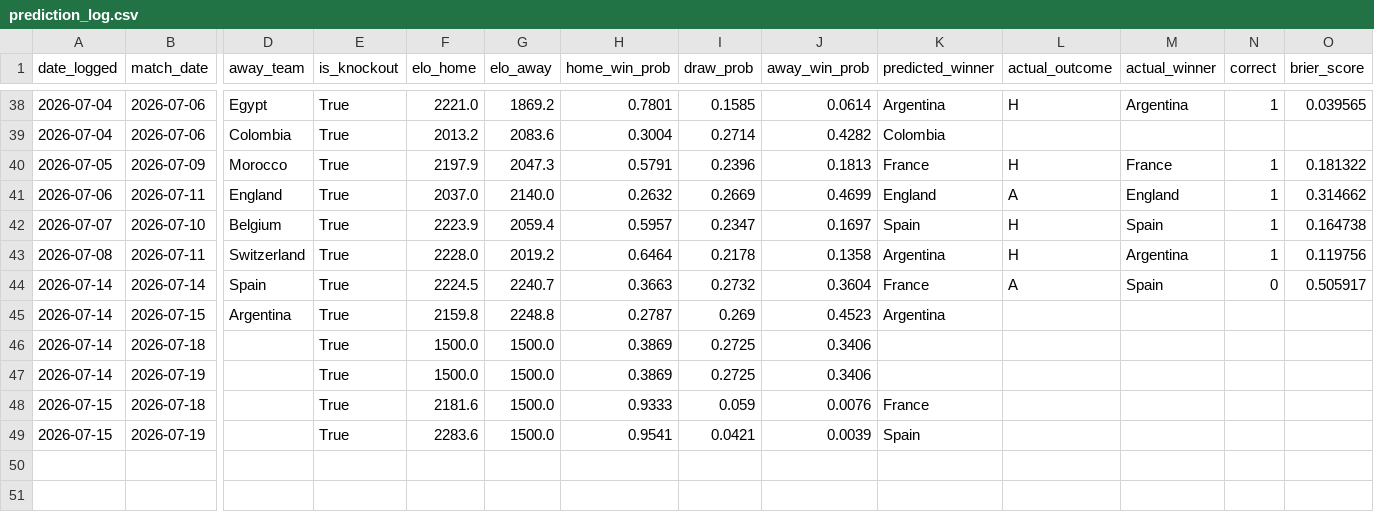
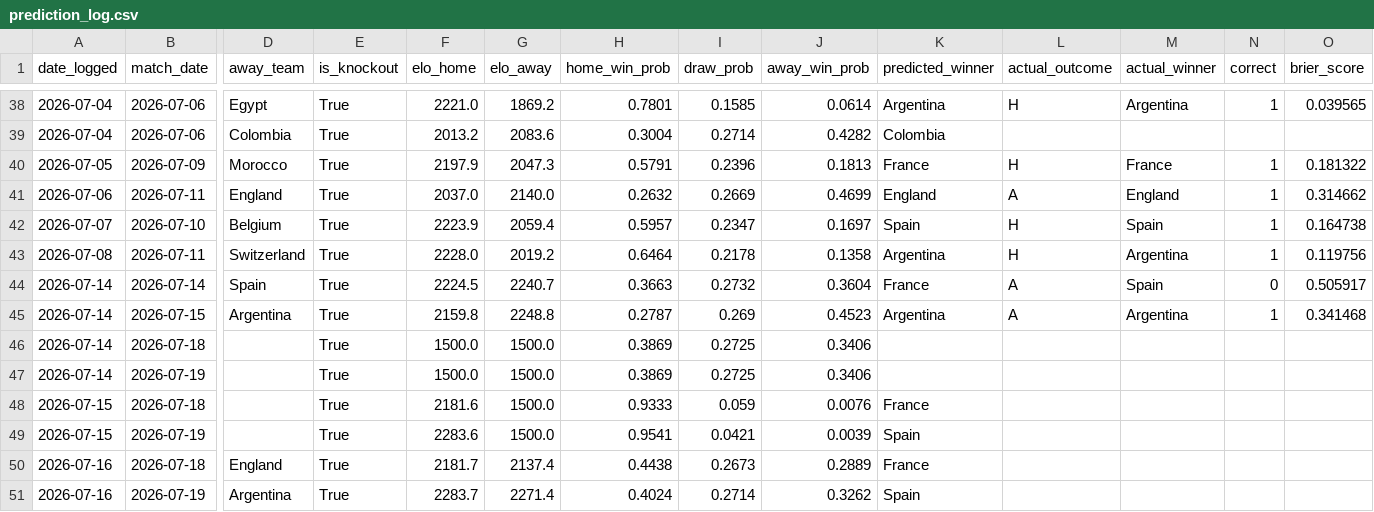
Before and after one commit to DrSanta10/FIFA-Predictor, a CSV file: data/processed/prediction_log.csv, drawn as a sheet; only a part is shown, gaps mark what is left out; rows hold the shown columns only; the diff names each change by its address in the sheet, - before the commit and + after, or states it on an @@ line.

```diff
--- a/data/processed/prediction_log.csv
+++ b/data/processed/prediction_log.csv
-L45 (actual_outcome): (empty)
+L45 (actual_outcome): A
-M45 (actual_winner): (empty)
+M45 (actual_winner): Argentina
-N45 (correct): (empty)
+N45 (correct): 1
-O45 (brier_score): (empty)
+O45 (brier_score): 0.341468
+row 50: 2026-07-16 | 2026-07-18 | England | True | 2181.7 | 2137.4 | 0.4438 | 0.2673 | 0.2889 | France
+row 51: 2026-07-16 | 2026-07-19 | Argentina | True | 2283.7 | 2271.4 | 0.4024 | 0.2714 | 0.3262 | Spain
```
Also changed, not shown: data/processed/bracket_odds.csv, data/processed/predictions.csv, 1 other file.
